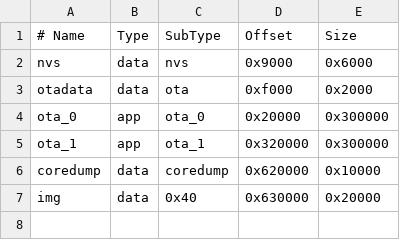
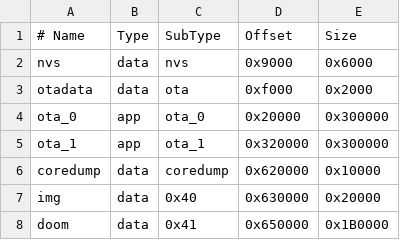
Before and after one commit to ml-sudocode/Codex-dashboard-on-e-ink-screen, a CSV file: partitions.csv, drawn as a sheet.

```diff
--- a/partitions.csv
+++ b/partitions.csv
@@ -7 +7,2 @@ coredump, data, coredump, 0x620000, 0x10000
 img,      data, 0x40,    0x630000, 0x20000
+doom,     data, 0x41,    0x650000, 0x1B0000
```
Also changed, not shown: 3 other files.
